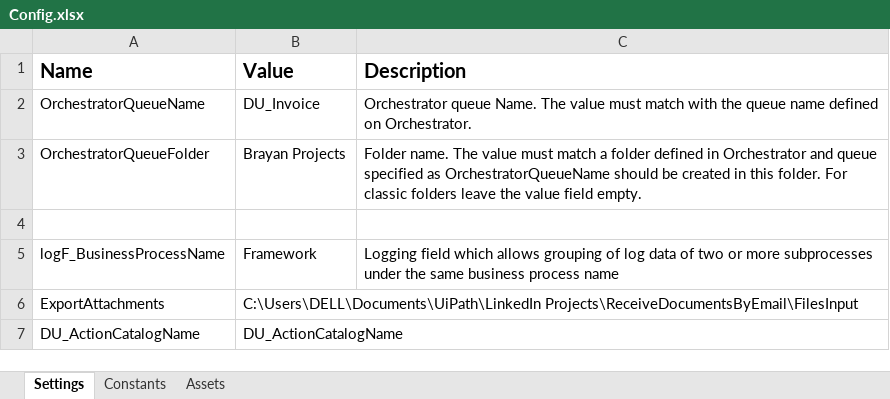
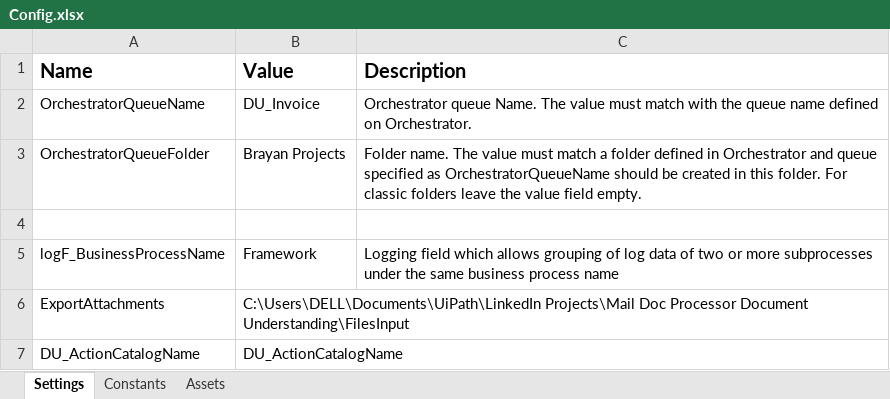
Before and after one commit to Brayanj732/BOTMailDocProcessorDocumentUnderstanding, an Excel workbook: DispatcherDuProject/Data/Config.xlsx, sheet Settings, drawn as a sheet; values as stored, in another font and other column widths than the file's, no borders; the diff names each change by its address in the sheet, - before the commit and + after, or states it on an @@ line.

```diff
--- a/DispatcherDuProject/Data/Config.xlsx (sheet Settings)
+++ b/DispatcherDuProject/Data/Config.xlsx (sheet Settings)
-B6 (Value): C:\Users\DELL\Documents\UiPath\LinkedIn Projects\ReceiveDocumentsByEmail\FilesInput
+B6 (Value): C:\Users\DELL\Documents\UiPath\LinkedIn Projects\Mail Doc Processor Document Understanding\FilesInput
```
Also changed, not shown: 15 other files.
